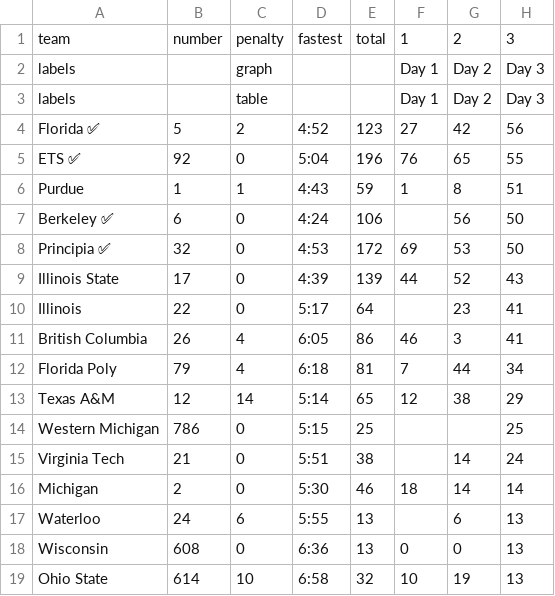
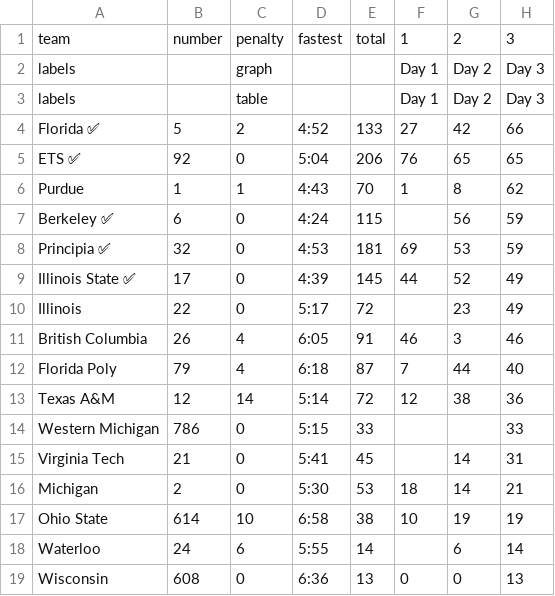
Before and after one commit to jtmullen/asc-fsgp-2024-results, a CSV file: _data/fsgp/sov.csv, drawn as a sheet; only a part is shown; the diff covers the shown part only.

```diff
--- a/_data/fsgp/sov.csv
+++ b/_data/fsgp/sov.csv
@@ -3,17 +3,17 @@ labels,,graph,,,Day 1,Day 2,Day 3
 labels,,table,,,Day 1,Day 2,Day 3
-Florida ✅,5,2,4:52,123,27,42,56
-ETS ✅,92,0,5:04,196,76,65,55
-Purdue,1,1,4:43,59,1,8,51
-Berkeley ✅,6,0,4:24,106,,56,50
-Principia ✅,32,0,4:53,172,69,53,50
-Illinois State,17,0,4:39,139,44,52,43
-Illinois,22,0,5:17,64,,23,41
-British Columbia,26,4,6:05,86,46,3,41
-Florida Poly,79,4,6:18,81,7,44,34
-Texas A&M,12,14,5:14,65,12,38,29
-Western Michigan,786,0,5:15,25,,,25
-Virginia Tech,21,0,5:51,38,,14,24
-Michigan,2,0,5:30,46,18,14,14
-Waterloo,24,6,5:55,13,,6,13
+Florida ✅,5,2,4:52,133,27,42,66
+ETS ✅,92,0,5:04,206,76,65,65
+Purdue,1,1,4:43,70,1,8,62
+Berkeley ✅,6,0,4:24,115,,56,59
+Principia ✅,32,0,4:53,181,69,53,59
+Illinois State ✅,17,0,4:39,145,44,52,49
+Illinois,22,0,5:17,72,,23,49
+British Columbia,26,4,6:05,91,46,3,46
+Florida Poly,79,4,6:18,87,7,44,40
+Texas A&M,12,14,5:14,72,12,38,36
+Western Michigan,786,0,5:15,33,,,33
+Virginia Tech,21,0,5:41,45,,14,31
+Michigan,2,0,5:30,53,18,14,21
+Ohio State,614,10,6:58,38,10,19,19
+Waterloo,24,6,5:55,14,,6,14
 Wisconsin,608,0,6:36,13,0,0,13
-Ohio State,614,10,6:58,32,10,19,13
```
Also changed, not shown: 1 added row, 1 removed row and 5 edited cells elsewhere in this file, _data/fsgp/mov.csv.
